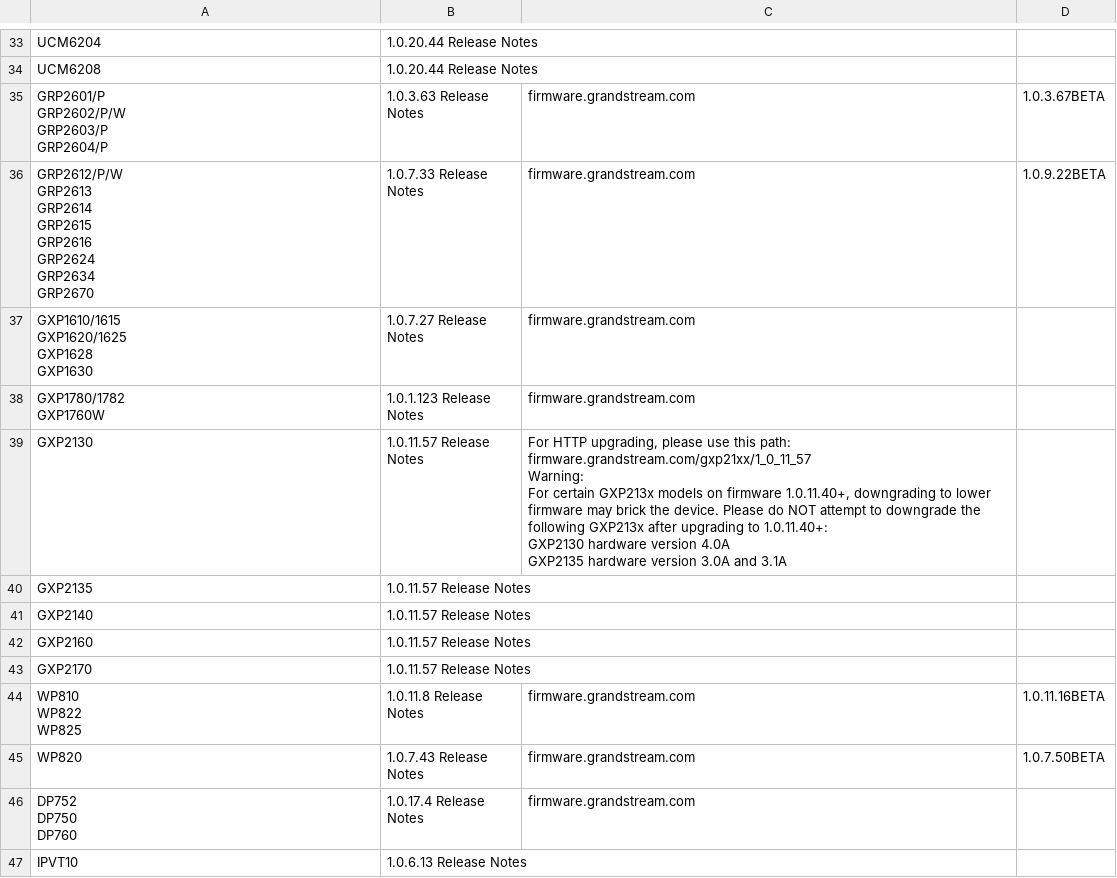
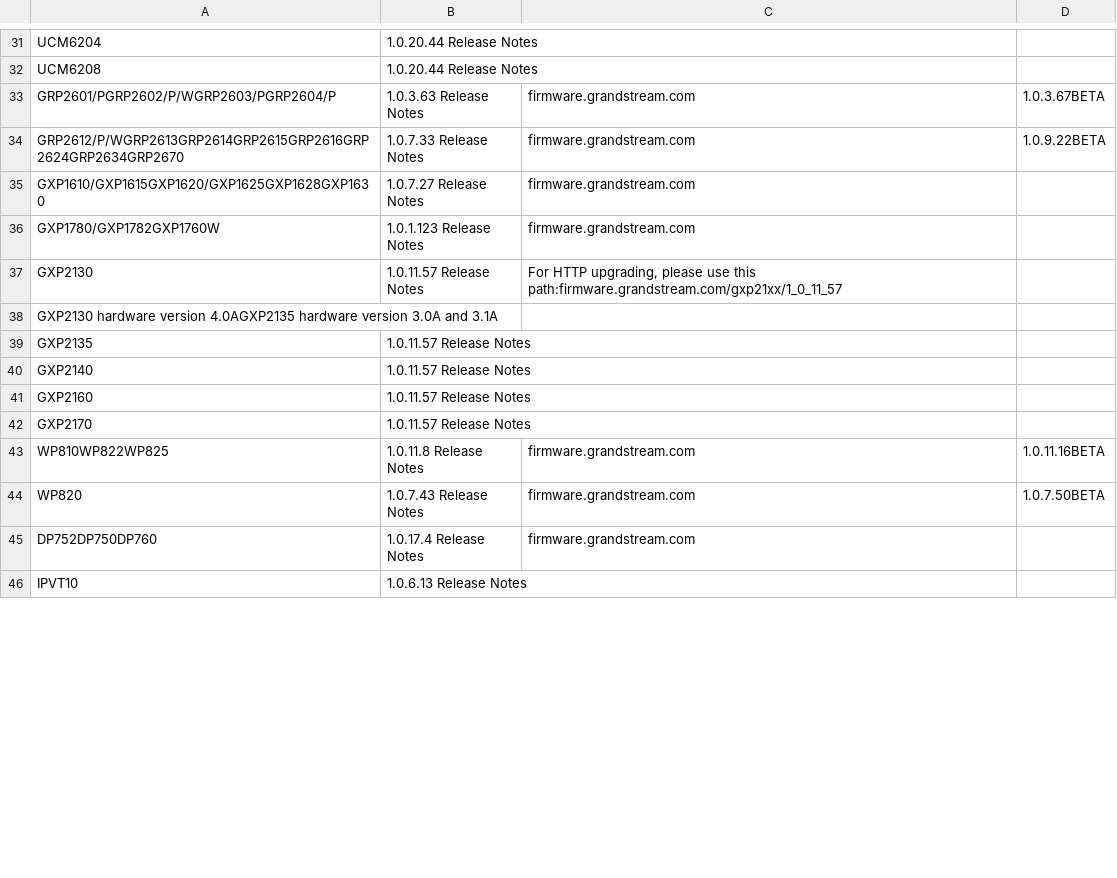
Before and after one commit to iveresk/simple-converters-zoo, a CSV file: gsfirmware-checker/firmwares.csv, drawn as a sheet; only a part is shown, gaps mark what is left out; the diff covers the shown part only.

```diff
--- a/gsfirmware-checker/firmwares.csv
+++ b/gsfirmware-checker/firmwares.csv
@@ -35,25 +33,7 @@ UCM6208;1.0.20.44  Release Notes;;
-"GRP2601/P
-GRP2602/P/W
-GRP2603/P
-GRP2604/P";1.0.3.63 Release Notes;firmware.grandstream.com;1.0.3.67BETA
-"GRP2612/P/W
-GRP2613
-GRP2614
-GRP2615
-GRP2616
-GRP2624
-GRP2634
-GRP2670";1.0.7.33 Release Notes;firmware.grandstream.com;1.0.9.22BETA
-"GXP1610/1615
-GXP1620/1625
-GXP1628
-GXP1630";1.0.7.27 Release Notes;firmware.grandstream.com;
-"GXP1780/1782
-GXP1760W";1.0.1.123 Release Notes;firmware.grandstream.com;
-GXP2130;1.0.11.57 Release Notes;"For HTTP upgrading, please use this path:
-firmware.grandstream.com/gxp21xx/1_0_11_57
-Warning:
-For certain GXP213x models on firmware 1.0.11.40+, downgrading to lower firmware may brick the device. Please do NOT attempt to downgrade the following GXP213x after upgrading to 1.0.11.40+:
-GXP2130 hardware version 4.0A
-GXP2135 hardware version 3.0A and 3.1A";
+GRP2601/PGRP2602/P/WGRP2603/PGRP2604/P;1.0.3.63 Release Notes;firmware.grandstream.com;1.0.3.67BETA
+GRP2612/P/WGRP2613GRP2614GRP2615GRP2616GRP2624GRP2634GRP2670;1.0.7.33 Release Notes;firmware.grandstream.com;1.0.9.22BETA
+GXP1610/GXP1615GXP1620/GXP1625GXP1628GXP1630;1.0.7.27 Release Notes;firmware.grandstream.com;
+GXP1780/GXP1782GXP1760W;1.0.1.123 Release Notes;firmware.grandstream.com;
+GXP2130;1.0.11.57 Release Notes;For HTTP upgrading, please use this path:firmware.grandstream.com/gxp21xx/1_0_11_57
+GXP2130 hardware version 4.0AGXP2135 hardware version 3.0A and 3.1A;
 GXP2135;1.0.11.57 Release Notes;;
@@ -62,9 +42,5 @@ GXP2160;1.0.11.57 Release Notes;;
 GXP2170;1.0.11.57 Release Notes;;
-"WP810
-WP822
-WP825";1.0.11.8 Release Notes;firmware.grandstream.com;1.0.11.16BETA
+WP810WP822WP825;1.0.11.8 Release Notes;firmware.grandstream.com;1.0.11.16BETA
 WP820;1.0.7.43 Release Notes;firmware.grandstream.com;1.0.7.50BETA
-"DP752
-DP750
-DP760";1.0.17.4  Release Notes;firmware.grandstream.com;
+DP752DP750DP760;1.0.17.4 Release Notes;firmware.grandstream.com;
 IPVT10;1.0.6.13 Release Notes;;
```
Also changed, not shown: 4 added rows, 61 removed rows and 12 edited cells elsewhere in this file, 3 other files.
